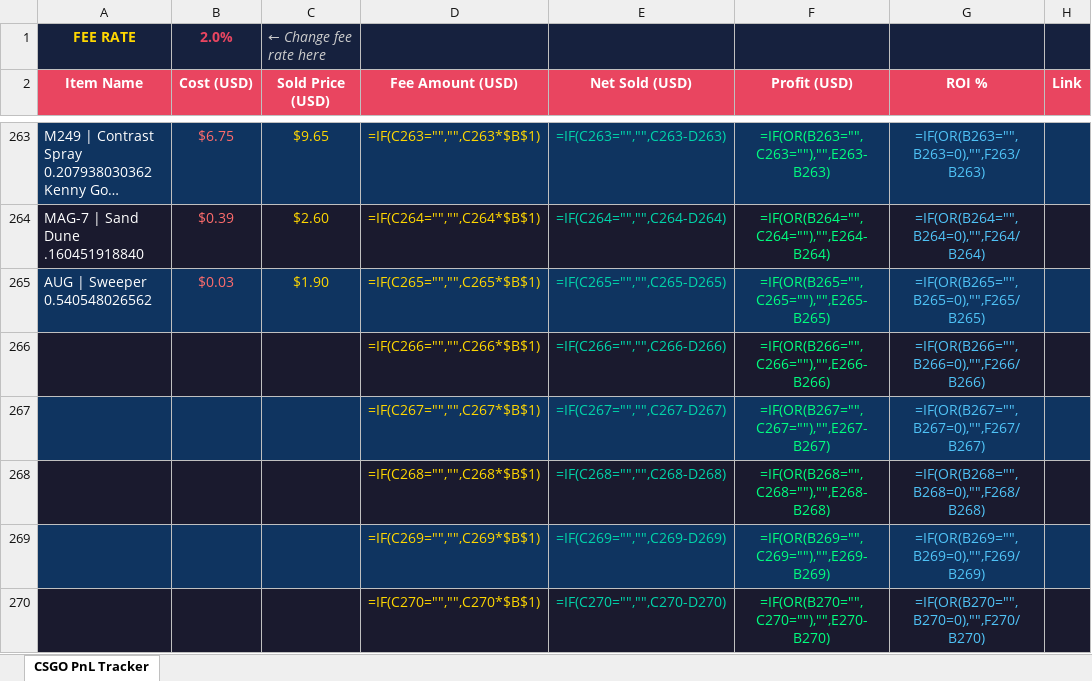
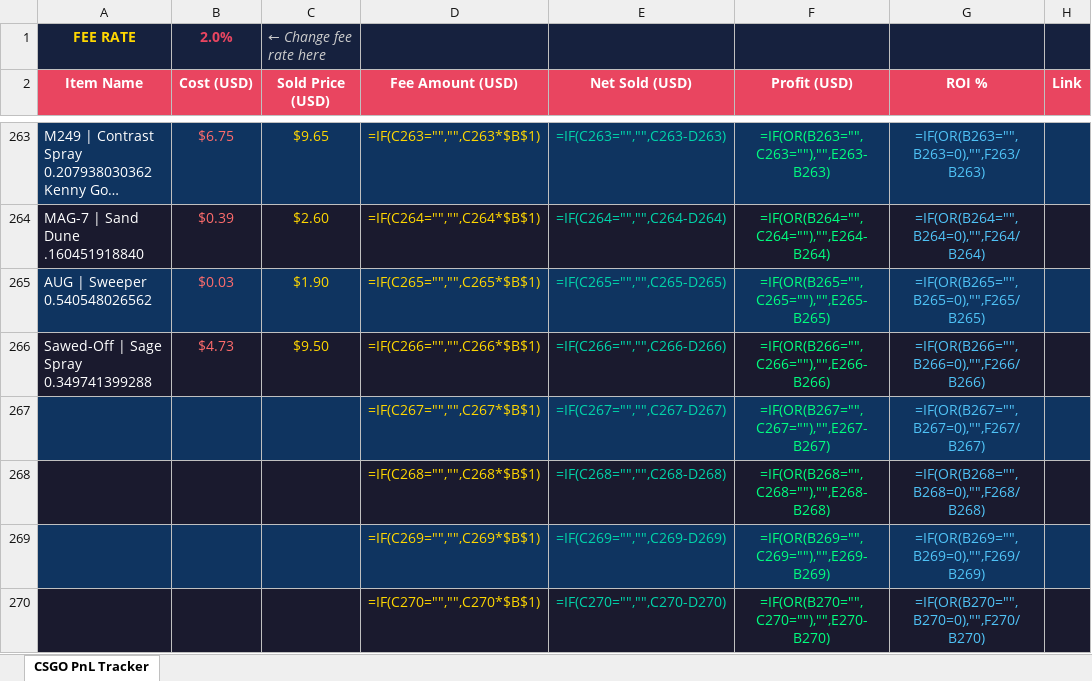
Before and after one commit to ChardXBT/auto-lister, an Excel workbook: CS_GO_PnL_Tracker_Final.xlsx, sheet CSGO PnL Tracker, drawn as a sheet; only a part is shown, gaps mark what is left out; long unchanged cells end in …; values as stored, in another font and other column widths than the file's, no borders; formulas without a stored value are shown as written; the diff names each change by its address in the sheet, - before the commit and + after, or states it on an @@ line.

Commit message:
auto: remove sold items

```diff
--- a/CS_GO_PnL_Tracker_Final.xlsx (sheet CSGO PnL Tracker)
+++ b/CS_GO_PnL_Tracker_Final.xlsx (sheet CSGO PnL Tracker)
-A266 (Item Name): (empty)
+A266 (Item Name): Sawed-Off | Sage Spray 0.349741399288
-B266 (Cost (USD)): (empty)
+B266 (Cost (USD)): $4.73
-C266 (Sold Price (USD)): (empty)
+C266 (Sold Price (USD)): $9.50
```
Also changed, not shown: 2 other files.
